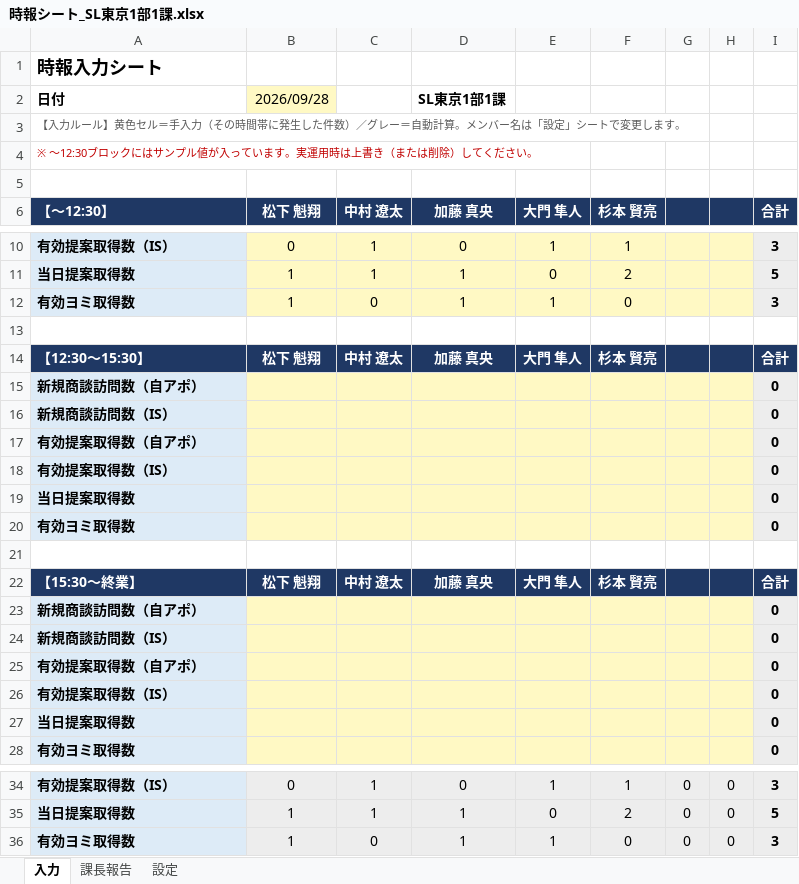
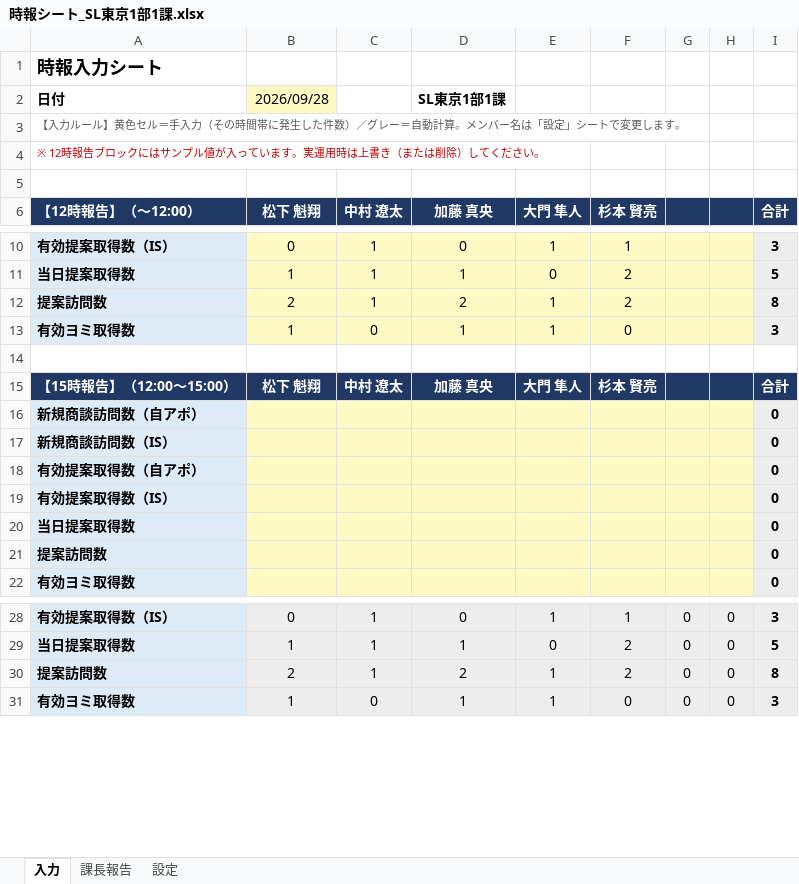
Before and after one commit to sugimoto-jpg/crow_dunit, an Excel workbook: jiho/時報シート_SL東京1部1課.xlsx, sheet 入力, drawn as a sheet; only a part is shown, gaps mark what is left out; values as stored, in another font and other column widths than the file's, no borders; removed rows and columns are numbered as before the commit, all else as after; the diff names each change by its address in the sheet, - before the commit and + after, or states it on an @@ line.

```diff
--- a/jiho/時報シート_SL東京1部1課.xlsx (sheet 入力)
+++ b/jiho/時報シート_SL東京1部1課.xlsx (sheet 入力)
-A4 (【12時報告】（〜12:00）): ※ 〜12:30ブロック…
+A4 (【12時報告】（〜12:00）): ※ 12時報告ブロック…
-A6: 【〜12:30】
+A6: 【12時報告】（〜12:00）
+row 12: 提案訪問数 | 2 | 1 | 2 | 1 | 2 |  |  | 8
-A15 (【12時報告】（〜12:00）): 【12:30〜15:30】
+A15 (【12時報告】（〜12:00）): 【15時報告】（12:00〜15:00）
-row 20: 有効ヨミ取得数 |  |  |  |  |  |  |  | 0
-row 21: (empty)
-row 22: 【15:30〜終業】 | 松下 魁翔 | 中村 遼太 | 加藤 真央 | 大門 隼人 | 杉本 賢亮 |  |  | 合計
-row 23: 新規商談訪問数（自アポ） |  |  |  |  |  |  |  | 0
-row 24: 新規商談訪問数（IS） |  |  |  |  |  |  |  | 0
-row 25: 有効提案取得数（自アポ） |  |  |  |  |  |  |  | 0
-row 26: 有効提案取得数（IS） |  |  |  |  |  |  |  | 0
-A21 (【12時報告】（〜12:00）): 当日提案取得数
+A21 (【12時報告】（〜12:00）): 提案訪問数
+row 30: 提案訪問数 | 2 | 1 | 2 | 1 | 2 | 0 | 0 | 8
```
Also changed, not shown: sheet 課長報告, formulas that keep their value.
